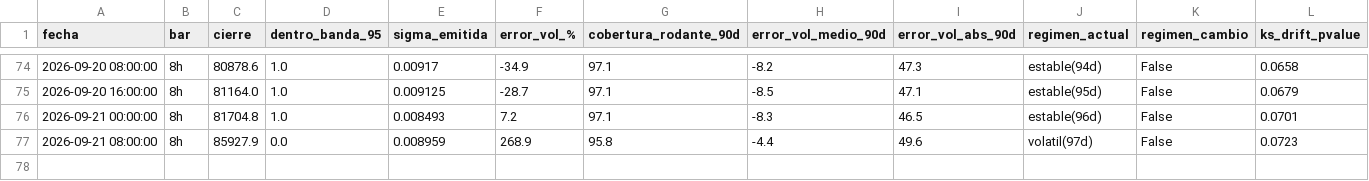
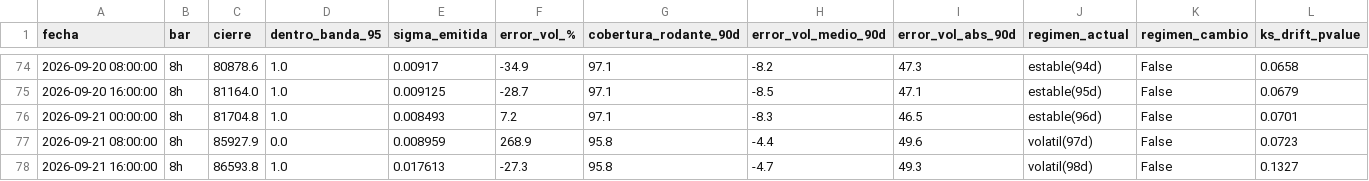
Before and after one commit to jwhinds74/btc-risk-bands, a CSV file: monitoring/health_log_8h.csv, drawn as a sheet; only a part is shown, gaps mark what is left out; rows hold the shown columns only; the diff names each change by its address in the sheet, - before the commit and + after, or states it on an @@ line.

Commit message:
monitor 8h: 2026-09-22 04:39

```diff
--- a/monitoring/health_log_8h.csv
+++ b/monitoring/health_log_8h.csv
+row 78: 2026-09-21 16:00:00 | 8h | 86593.8 | 1.0 | 0.017613 | -27.3 | 95.8 | -4.7 | 49.3 | volatil(98d) | False | 0.1327
```
Also changed, not shown: btc_ohlcv_cache_8h.csv, 2 other files.
